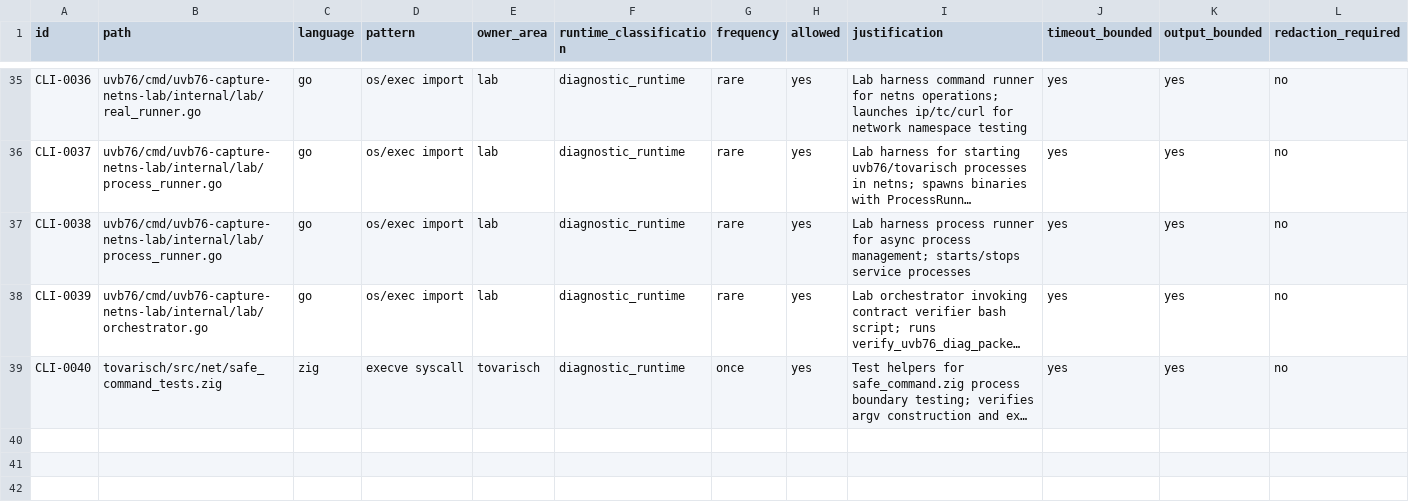
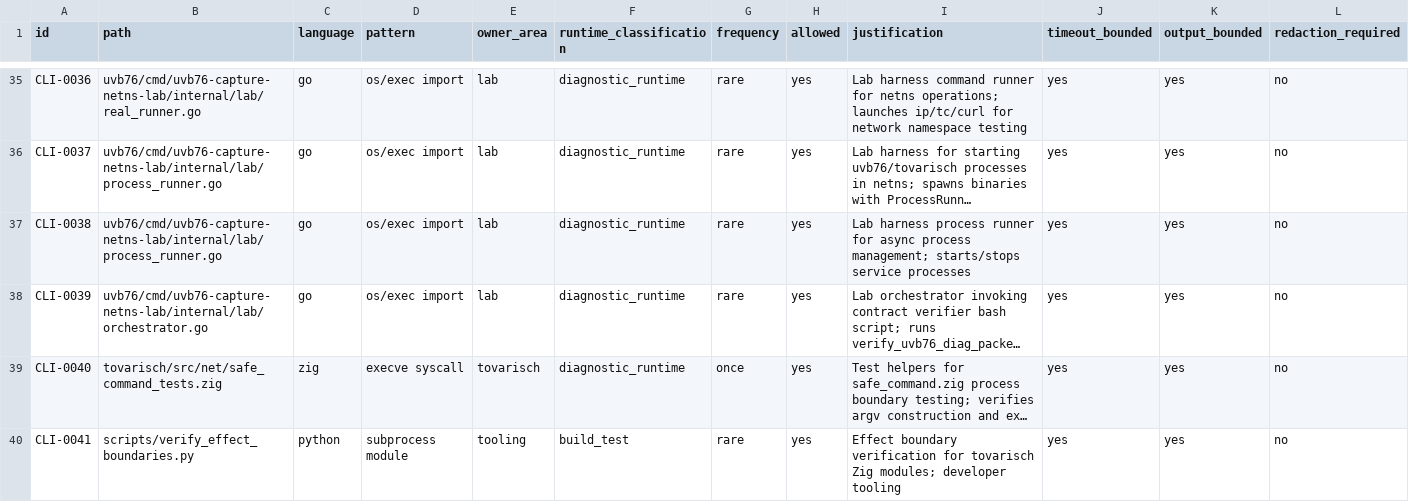
Before and after one commit to s1onique/KGB, a CSV file: docs/tooling/cli-composition-inventory.csv, drawn as a sheet; only a part is shown, gaps mark what is left out; long unchanged cells end in …; rows hold the shown columns only; the diff names each change by its address in the sheet, - before the commit and + after, or states it on an @@ line.

Commit message:
ACT-TOVARISCH-ZIG-HULK20R: effect boundary register/verifier consistency
- Move tunnel_check.zig and net/linux_addr.zig from PURE to BOUNDARY
- Register and verifier classifications now match
- Add Python verifier with comment/test stripping and refined patterns
- Integrate verifier into quality gate (CLI-0041)
- Note: pre-existing gate failure in uvb76/state/state_test.go (unrelated)

```diff
--- a/docs/tooling/cli-composition-inventory.csv
+++ b/docs/tooling/cli-composition-inventory.csv
+row 40: CLI-0041 | scripts/verify_effect_boundaries.py | python | subprocess module | tooling | build_test | rare | yes | Effect boundary verification for tovarisch Zig modules; developer tooling | yes | yes | no
```
Also changed, not shown: 3 other files.
